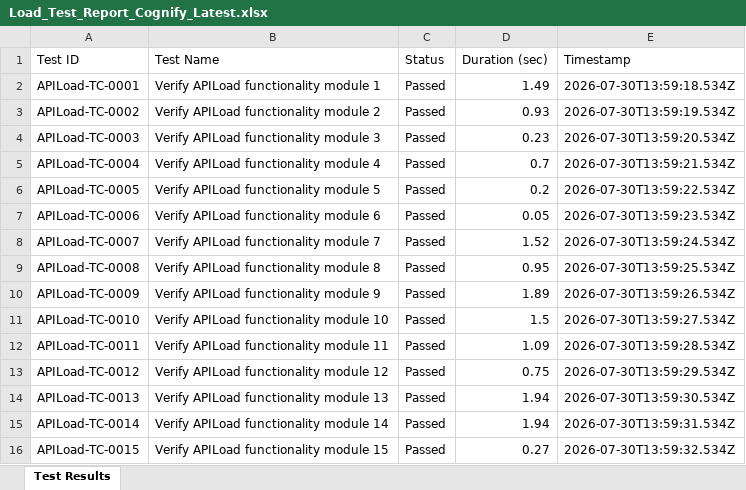
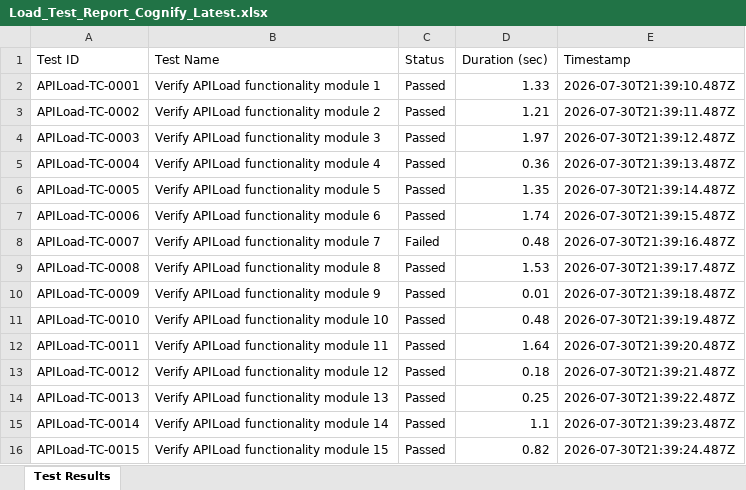
Before and after one commit to PadmanabhanGit/Cognify_Burnout-, an Excel workbook: reports/latest/load_testing/Load_Test_Report_Cognify_Latest.xlsx, sheet Test Results, drawn as a sheet; only a part is shown; values as stored, in another font and other column widths than the file's, no borders; the diff covers the shown part only; the diff names each change by its address in the sheet, - before the commit and + after, or states it on an @@ line.

```diff
--- a/reports/latest/load_testing/Load_Test_Report_Cognify_Latest.xlsx (sheet Test Results)
+++ b/reports/latest/load_testing/Load_Test_Report_Cognify_Latest.xlsx (sheet Test Results)
-D2 (Duration (sec)): 1.49
+D2 (Duration (sec)): 1.33
-E2 (Timestamp): 2026-07-30T13:59:18.534Z
+E2 (Timestamp): 2026-07-30T21:39:10.487Z
-D3 (Duration (sec)): 0.93
+D3 (Duration (sec)): 1.21
-E3 (Timestamp): 2026-07-30T13:59:19.534Z
+E3 (Timestamp): 2026-07-30T21:39:11.487Z
-D4 (Duration (sec)): 0.23
+D4 (Duration (sec)): 1.97
-E4 (Timestamp): 2026-07-30T13:59:20.534Z
+E4 (Timestamp): 2026-07-30T21:39:12.487Z
-D5 (Duration (sec)): 0.7
+D5 (Duration (sec)): 0.36
-E5 (Timestamp): 2026-07-30T13:59:21.534Z
+E5 (Timestamp): 2026-07-30T21:39:13.487Z
-D6 (Duration (sec)): 0.2
+D6 (Duration (sec)): 1.35
-E6 (Timestamp): 2026-07-30T13:59:22.534Z
+E6 (Timestamp): 2026-07-30T21:39:14.487Z
-D7 (Duration (sec)): 0.05
+D7 (Duration (sec)): 1.74
-E7 (Timestamp): 2026-07-30T13:59:23.534Z
+E7 (Timestamp): 2026-07-30T21:39:15.487Z
-C8 (Status): Passed
+C8 (Status): Failed
-D8 (Duration (sec)): 1.52
+D8 (Duration (sec)): 0.48
-E8 (Timestamp): 2026-07-30T13:59:24.534Z
+E8 (Timestamp): 2026-07-30T21:39:16.487Z
-D9 (Duration (sec)): 0.95
+D9 (Duration (sec)): 1.53
-E9 (Timestamp): 2026-07-30T13:59:25.534Z
+E9 (Timestamp): 2026-07-30T21:39:17.487Z
-D10 (Duration (sec)): 1.89
+D10 (Duration (sec)): 0.01
-E10 (Timestamp): 2026-07-30T13:59:26.534Z
+E10 (Timestamp): 2026-07-30T21:39:18.487Z
-D11 (Duration (sec)): 1.5
+D11 (Duration (sec)): 0.48
-E11 (Timestamp): 2026-07-30T13:59:27.534Z
+E11 (Timestamp): 2026-07-30T21:39:19.487Z
-D12 (Duration (sec)): 1.09
+D12 (Duration (sec)): 1.64
-E12 (Timestamp): 2026-07-30T13:59:28.534Z
+E12 (Timestamp): 2026-07-30T21:39:20.487Z
-D13 (Duration (sec)): 0.75
+D13 (Duration (sec)): 0.18
-E13 (Timestamp): 2026-07-30T13:59:29.534Z
+E13 (Timestamp): 2026-07-30T21:39:21.487Z
-D14 (Duration (sec)): 1.94
+D14 (Duration (sec)): 0.25
-E14 (Timestamp): 2026-07-30T13:59:30.534Z
+E14 (Timestamp): 2026-07-30T21:39:22.487Z
-D15 (Duration (sec)): 1.94
+D15 (Duration (sec)): 1.1
-E15 (Timestamp): 2026-07-30T13:59:31.534Z
+E15 (Timestamp): 2026-07-30T21:39:23.487Z
-D16 (Duration (sec)): 0.27
+D16 (Duration (sec)): 0.82
-E16 (Timestamp): 2026-07-30T13:59:32.534Z
+E16 (Timestamp): 2026-07-30T21:39:24.487Z
```
Also changed, not shown: 22 removed rows and 1174 edited cells elsewhere in this sheet, reports/latest/backend/Backend_Security_Assessment.xlsx, reports/latest/mobile/report/Appium_Test_Report_Cognify_Latest.xlsx, 2 other files.
